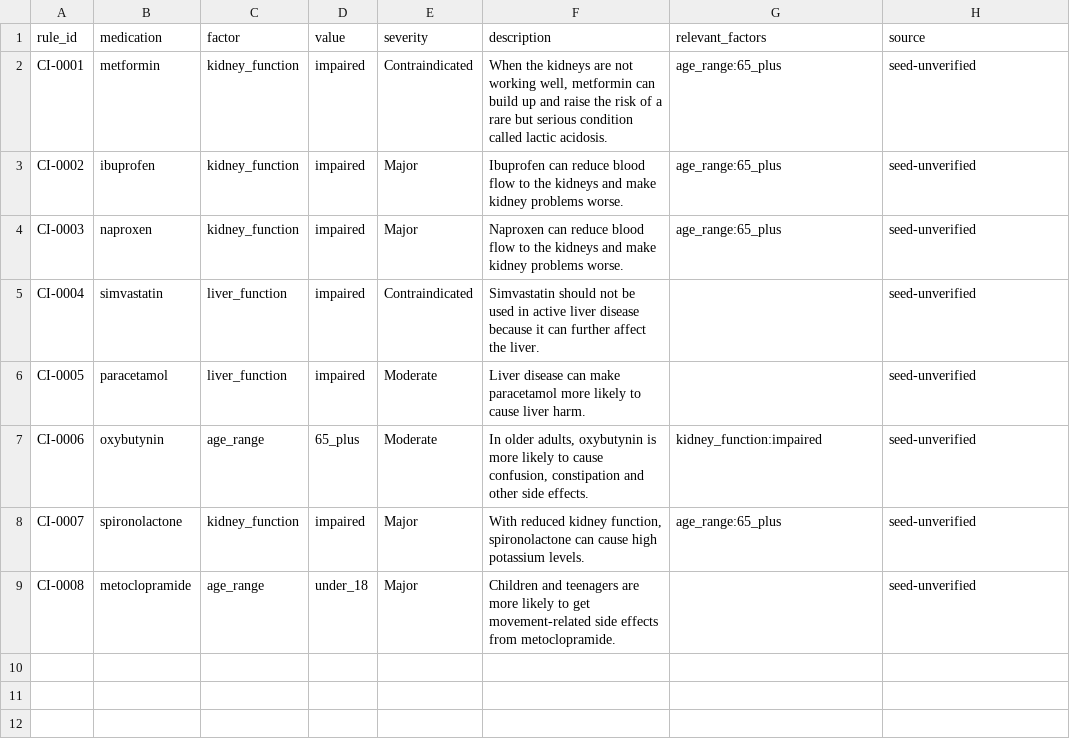
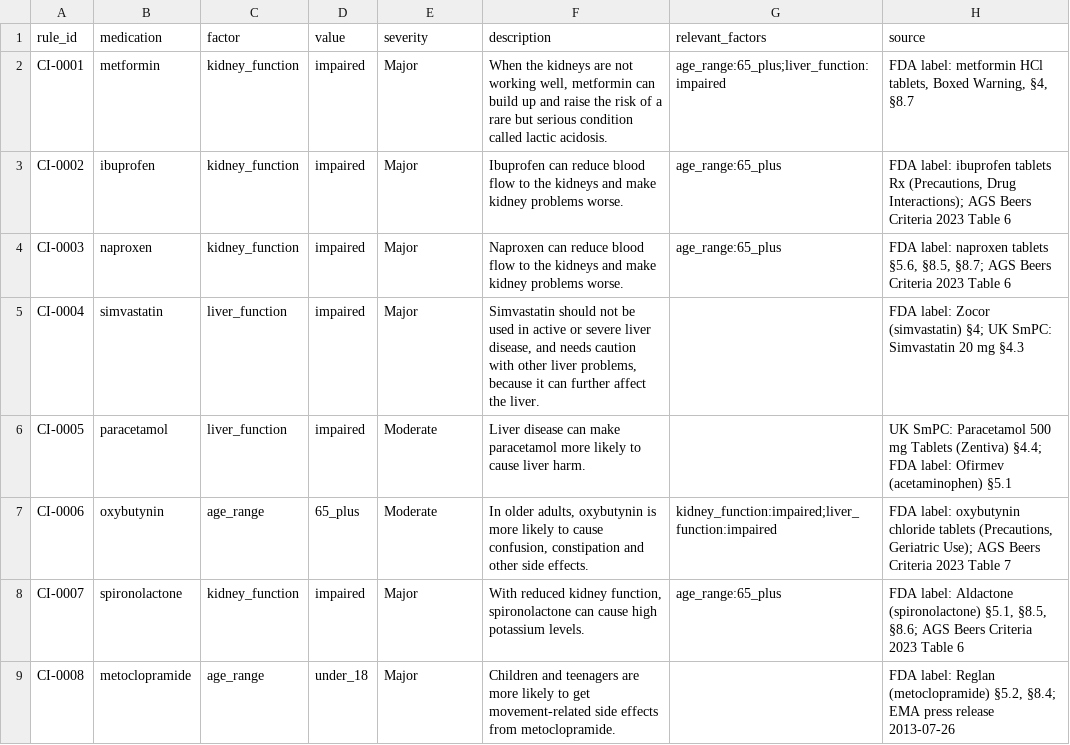
Before and after one commit to ramen-sys/DawaWala, a CSV file: knowledge_base/data/contraindications.csv, drawn as a sheet.

```diff
--- a/knowledge_base/data/contraindications.csv
+++ b/knowledge_base/data/contraindications.csv
@@ -1,9 +1,9 @@
 rule_id,medication,factor,value,severity,description,relevant_factors,source
-CI-0001,metformin,kidney_function,impaired,Contraindicated,"When the kidneys are not working well, metformin can build up and raise the risk of a rare but serious condition called lactic acidosis.",age_range:65_plus,seed-unverified
-CI-0002,ibuprofen,kidney_function,impaired,Major,"Ibuprofen can reduce blood flow to the kidneys and make kidney problems worse.",age_range:65_plus,seed-unverified
-CI-0003,naproxen,kidney_function,impaired,Major,"Naproxen can reduce blood flow to the kidneys and make kidney problems worse.",age_range:65_plus,seed-unverified
-CI-0004,simvastatin,liver_function,impaired,Contraindicated,"Simvastatin should not be used in active liver disease because it can further affect the liver.",,seed-unverified
-CI-0005,paracetamol,liver_function,impaired,Moderate,"Liver disease can make paracetamol more likely to cause liver harm.",,seed-unverified
-CI-0006,oxybutynin,age_range,65_plus,Moderate,"In older adults, oxybutynin is more likely to cause confusion, constipation and other side effects.",kidney_function:impaired,seed-unverified
-CI-0007,spironolactone,kidney_function,impaired,Major,"With reduced kidney function, spironolactone can cause high potassium levels.",age_range:65_plus,seed-unverified
-CI-0008,metoclopramide,age_range,under_18,Major,"Children and teenagers are more likely to get movement-related side effects from metoclopramide.",,seed-unverified
+CI-0001,metformin,kidney_function,impaired,Major,"When the kidneys are not working well, metformin can build up and raise the risk of a rare but serious condition called lactic acidosis.",age_range:65_plus;liver_function:impaired,"FDA label: metformin HCl tablets, Boxed Warning, §4, §8.7"
+CI-0002,ibuprofen,kidney_function,impaired,Major,Ibuprofen can reduce blood flow to the kidneys and make kidney problems worse.,age_range:65_plus,"FDA label: ibuprofen tablets Rx (Precautions, Drug Interactions); AGS Beers Criteria 2023 Table 6"
+CI-0003,naproxen,kidney_function,impaired,Major,Naproxen can reduce blood flow to the kidneys and make kidney problems worse.,age_range:65_plus,"FDA label: naproxen tablets §5.6, §8.5, §8.7; AGS Beers Criteria 2023 Table 6"
+CI-0004,simvastatin,liver_function,impaired,Major,"Simvastatin should not be used in active or severe liver disease, and needs caution with other liver problems, because it can further affect the liver.",,FDA label: Zocor (simvastatin) §4; UK SmPC: Simvastatin 20 mg §4.3
+CI-0005,paracetamol,liver_function,impaired,Moderate,Liver disease can make paracetamol more likely to cause liver harm.,,UK SmPC: Paracetamol 500 mg Tablets (Zentiva) §4.4; FDA label: Ofirmev (acetaminophen) §5.1
+CI-0006,oxybutynin,age_range,65_plus,Moderate,"In older adults, oxybutynin is more likely to cause confusion, constipation and other side effects.",kidney_function:impaired;liver_function:impaired,"FDA label: oxybutynin chloride tablets (Precautions, Geriatric Use); AGS Beers Criteria 2023 Table 7"
+CI-0007,spironolactone,kidney_function,impaired,Major,"With reduced kidney function, spironolactone can cause high potassium levels.",age_range:65_plus,"FDA label: Aldactone (spironolactone) §5.1, §8.5, §8.6; AGS Beers Criteria 2023 Table 6"
+CI-0008,metoclopramide,age_range,under_18,Major,Children and teenagers are more likely to get movement-related side effects from metoclopramide.,,"FDA label: Reglan (metoclopramide) §5.2, §8.4; EMA press release 2013-07-26"
```
Also changed, not shown: knowledge_base/data/cascades.csv, knowledge_base/data/drug_classes.csv, 28 other files.
